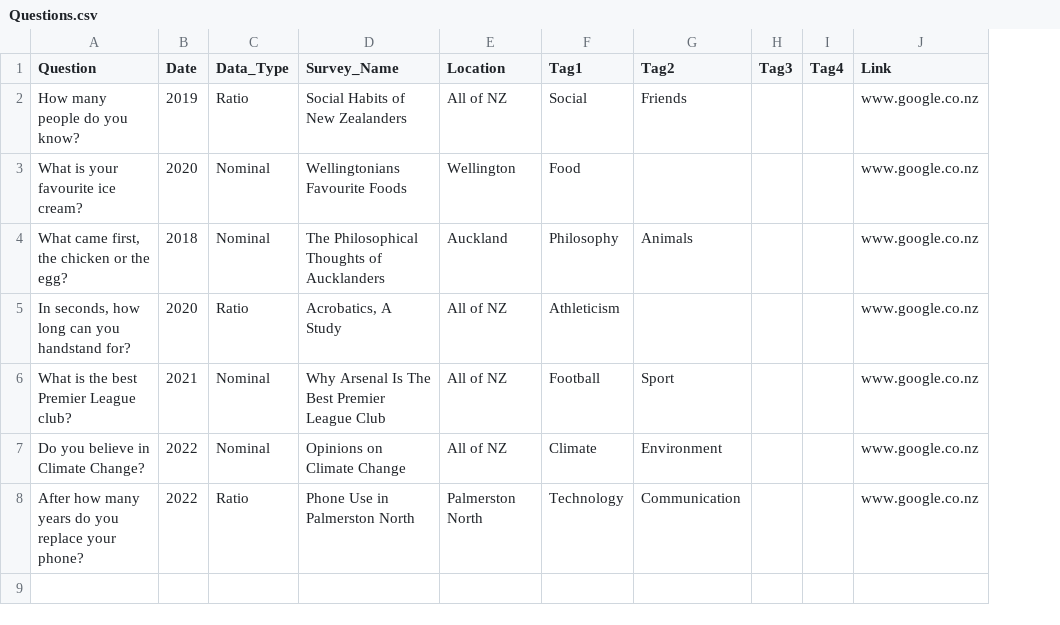
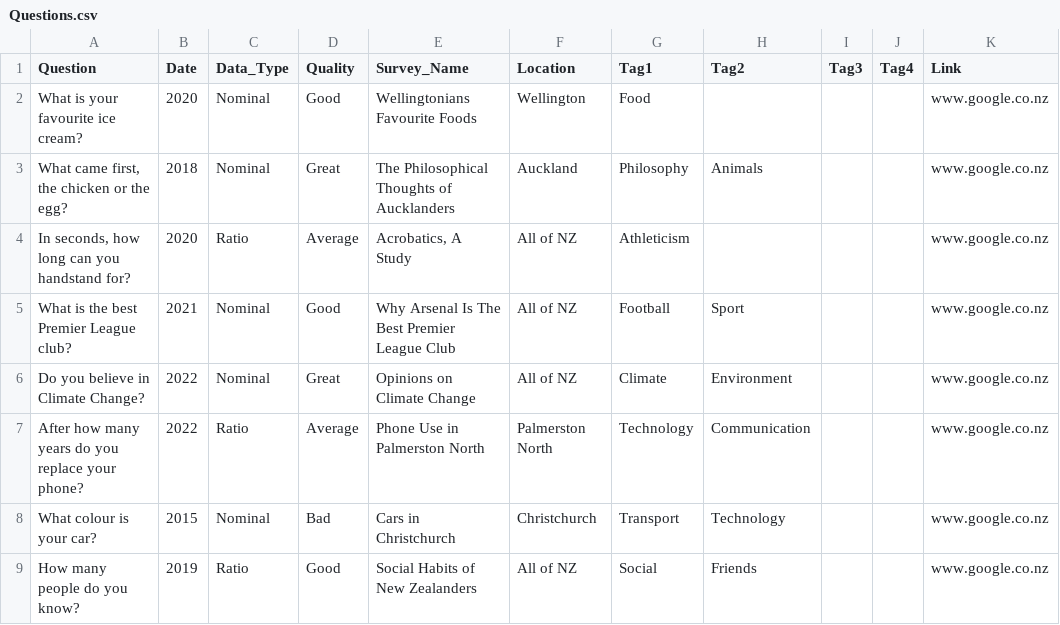
Before and after one commit to jonathonkearney/Survey_Question_Catalogue, a CSV file: Questions.csv, drawn as a sheet; addresses are those after the commit; the diff names each change by its address in the sheet, - before the commit and + after, or states it on an @@ line.

```diff
--- a/Questions.csv
+++ b/Questions.csv
+column D (Quality), rows 2-7: Good | Great | Average | Good | Great | Average
+row 8: What colour is your car? | 2015 | Nominal | Bad | Cars in Christchurch | Christchurch | Transport | Technology |  |  | www.google.co.nz
@@ row 2 moved to row 9: How many people do you know? @@
```
Also changed, not shown: 3 other files.
